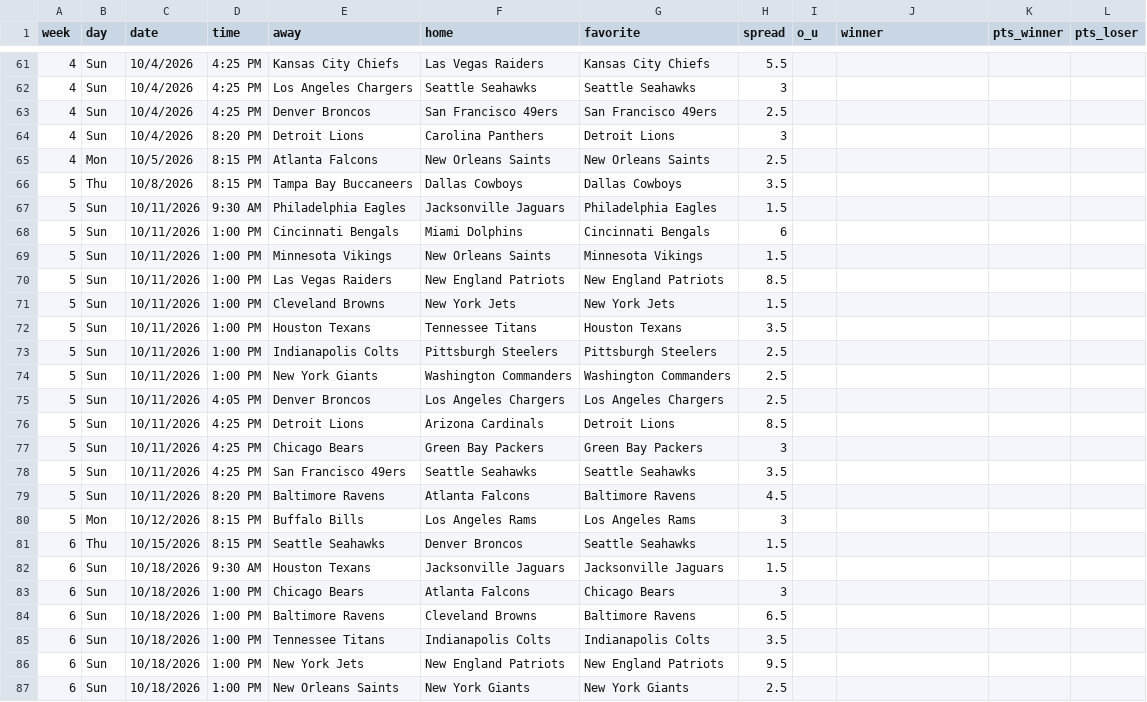
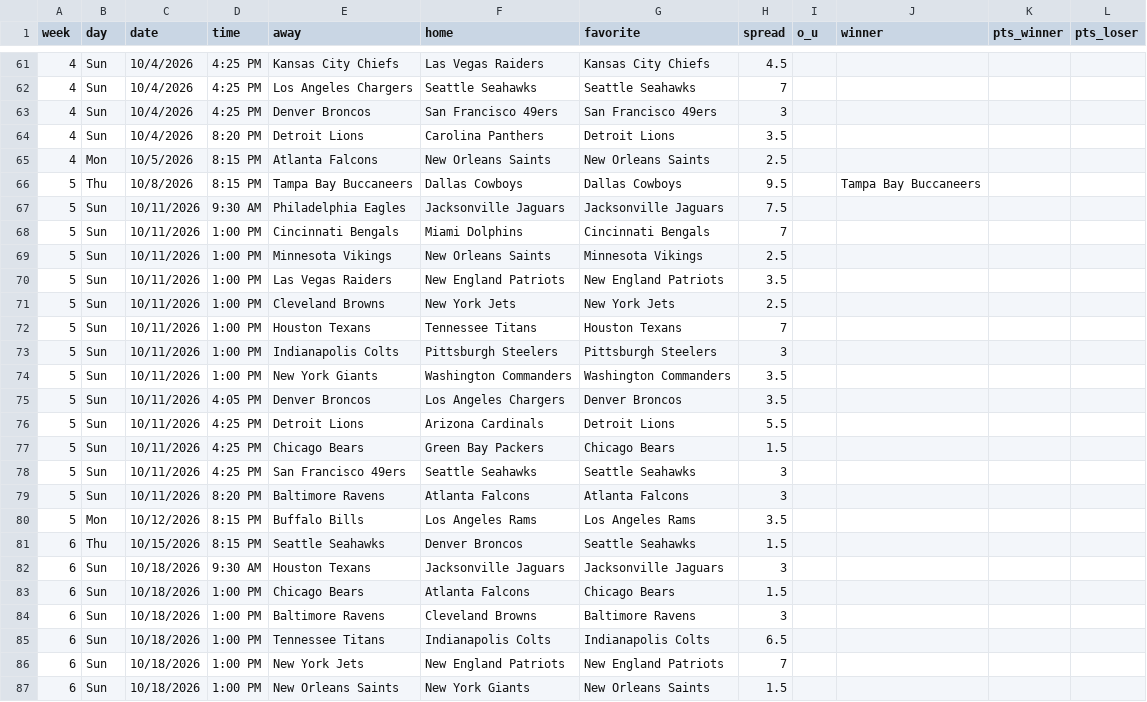
Before and after one commit to johnentrieri/survivor-pool, a CSV file: 2026_gamedata.csv, drawn as a sheet; only a part is shown, gaps mark what is left out; the diff covers the shown part only.

```diff
--- a/2026_gamedata.csv
+++ b/2026_gamedata.csv
@@ -61,27 +61,27 @@ week,day,date,time,away,home,favorite,spread,o_u,winner,pts_winner,pts_loser
-4,Sun,10/4/2026,4:25 PM,Kansas City Chiefs,Las Vegas Raiders,Kansas City Chiefs,5.5,,,,
-4,Sun,10/4/2026,4:25 PM,Los Angeles Chargers,Seattle Seahawks,Seattle Seahawks,3,,,,
-4,Sun,10/4/2026,4:25 PM,Denver Broncos,San Francisco 49ers,San Francisco 49ers,2.5,,,,
-4,Sun,10/4/2026,8:20 PM,Detroit Lions,Carolina Panthers,Detroit Lions,3,,,,
+4,Sun,10/4/2026,4:25 PM,Kansas City Chiefs,Las Vegas Raiders,Kansas City Chiefs,4.5,,,,
+4,Sun,10/4/2026,4:25 PM,Los Angeles Chargers,Seattle Seahawks,Seattle Seahawks,7,,,,
+4,Sun,10/4/2026,4:25 PM,Denver Broncos,San Francisco 49ers,San Francisco 49ers,3,,,,
+4,Sun,10/4/2026,8:20 PM,Detroit Lions,Carolina Panthers,Detroit Lions,3.5,,,,
 4,Mon,10/5/2026,8:15 PM,Atlanta Falcons,New Orleans Saints,New Orleans Saints,2.5,,,,
-5,Thu,10/8/2026,8:15 PM,Tampa Bay Buccaneers,Dallas Cowboys,Dallas Cowboys,3.5,,,,
-5,Sun,10/11/2026,9:30 AM,Philadelphia Eagles,Jacksonville Jaguars,Philadelphia Eagles,1.5,,,,
-5,Sun,10/11/2026,1:00 PM,Cincinnati Bengals,Miami Dolphins,Cincinnati Bengals,6,,,,
-5,Sun,10/11/2026,1:00 PM,Minnesota Vikings,New Orleans Saints,Minnesota Vikings,1.5,,,,
-5,Sun,10/11/2026,1:00 PM,Las Vegas Raiders,New England Patriots,New England Patriots,8.5,,,,
-5,Sun,10/11/2026,1:00 PM,Cleveland Browns,New York Jets,New York Jets,1.5,,,,
-5,Sun,10/11/2026,1:00 PM,Houston Texans,Tennessee Titans,Houston Texans,3.5,,,,
-5,Sun,10/11/2026,1:00 PM,Indianapolis Colts,Pittsburgh Steelers,Pittsburgh Steelers,2.5,,,,
-5,Sun,10/11/2026,1:00 PM,New York Giants,Washington Commanders,Washington Commanders,2.5,,,,
-5,Sun,10/11/2026,4:05 PM,Denver Broncos,Los Angeles Chargers,Los Angeles Chargers,2.5,,,,
-5,Sun,10/11/2026,4:25 PM,Detroit Lions,Arizona Cardinals,Detroit Lions,8.5,,,,
-5,Sun,10/11/2026,4:25 PM,Chicago Bears,Green Bay Packers,Green Bay Packers,3,,,,
-5,Sun,10/11/2026,4:25 PM,San Francisco 49ers,Seattle Seahawks,Seattle Seahawks,3.5,,,,
-5,Sun,10/11/2026,8:20 PM,Baltimore Ravens,Atlanta Falcons,Baltimore Ravens,4.5,,,,
-5,Mon,10/12/2026,8:15 PM,Buffalo Bills,Los Angeles Rams,Los Angeles Rams,3,,,,
+5,Thu,10/8/2026,8:15 PM,Tampa Bay Buccaneers,Dallas Cowboys,Dallas Cowboys,9.5,,Tampa Bay Buccaneers,,
+5,Sun,10/11/2026,9:30 AM,Philadelphia Eagles,Jacksonville Jaguars,Jacksonville Jaguars,7.5,,,,
+5,Sun,10/11/2026,1:00 PM,Cincinnati Bengals,Miami Dolphins,Cincinnati Bengals,7,,,,
+5,Sun,10/11/2026,1:00 PM,Minnesota Vikings,New Orleans Saints,Minnesota Vikings,2.5,,,,
+5,Sun,10/11/2026,1:00 PM,Las Vegas Raiders,New England Patriots,New England Patriots,3.5,,,,
+5,Sun,10/11/2026,1:00 PM,Cleveland Browns,New York Jets,New York Jets,2.5,,,,
+5,Sun,10/11/2026,1:00 PM,Houston Texans,Tennessee Titans,Houston Texans,7,,,,
+5,Sun,10/11/2026,1:00 PM,Indianapolis Colts,Pittsburgh Steelers,Pittsburgh Steelers,3,,,,
+5,Sun,10/11/2026,1:00 PM,New York Giants,Washington Commanders,Washington Commanders,3.5,,,,
+5,Sun,10/11/2026,4:05 PM,Denver Broncos,Los Angeles Chargers,Denver Broncos,3.5,,,,
+5,Sun,10/11/2026,4:25 PM,Detroit Lions,Arizona Cardinals,Detroit Lions,5.5,,,,
+5,Sun,10/11/2026,4:25 PM,Chicago Bears,Green Bay Packers,Chicago Bears,1.5,,,,
+5,Sun,10/11/2026,4:25 PM,San Francisco 49ers,Seattle Seahawks,Seattle Seahawks,3,,,,
+5,Sun,10/11/2026,8:20 PM,Baltimore Ravens,Atlanta Falcons,Atlanta Falcons,3,,,,
+5,Mon,10/12/2026,8:15 PM,Buffalo Bills,Los Angeles Rams,Los Angeles Rams,3.5,,,,
 6,Thu,10/15/2026,8:15 PM,Seattle Seahawks,Denver Broncos,Seattle Seahawks,1.5,,,,
-6,Sun,10/18/2026,9:30 AM,Houston Texans,Jacksonville Jaguars,Jacksonville Jaguars,1.5,,,,
-6,Sun,10/18/2026,1:00 PM,Chicago Bears,Atlanta Falcons,Chicago Bears,3,,,,
-6,Sun,10/18/2026,1:00 PM,Baltimore Ravens,Cleveland Browns,Baltimore Ravens,6.5,,,,
-6,Sun,10/18/2026,1:00 PM,Tennessee Titans,Indianapolis Colts,Indianapolis Colts,3.5,,,,
-6,Sun,10/18/2026,1:00 PM,New York Jets,New England Patriots,New England Patriots,9.5,,,,
-6,Sun,10/18/2026,1:00 PM,New Orleans Saints,New York Giants,New York Giants,2.5,,,,
+6,Sun,10/18/2026,9:30 AM,Houston Texans,Jacksonville Jaguars,Jacksonville Jaguars,3,,,,
+6,Sun,10/18/2026,1:00 PM,Chicago Bears,Atlanta Falcons,Chicago Bears,1.5,,,,
+6,Sun,10/18/2026,1:00 PM,Baltimore Ravens,Cleveland Browns,Baltimore Ravens,3,,,,
+6,Sun,10/18/2026,1:00 PM,Tennessee Titans,Indianapolis Colts,Indianapolis Colts,6.5,,,,
+6,Sun,10/18/2026,1:00 PM,New York Jets,New England Patriots,New England Patriots,7,,,,
+6,Sun,10/18/2026,1:00 PM,New Orleans Saints,New York Giants,New Orleans Saints,1.5,,,,
```
Also changed, not shown: 31 edited cells elsewhere in this file, 1 other file.
